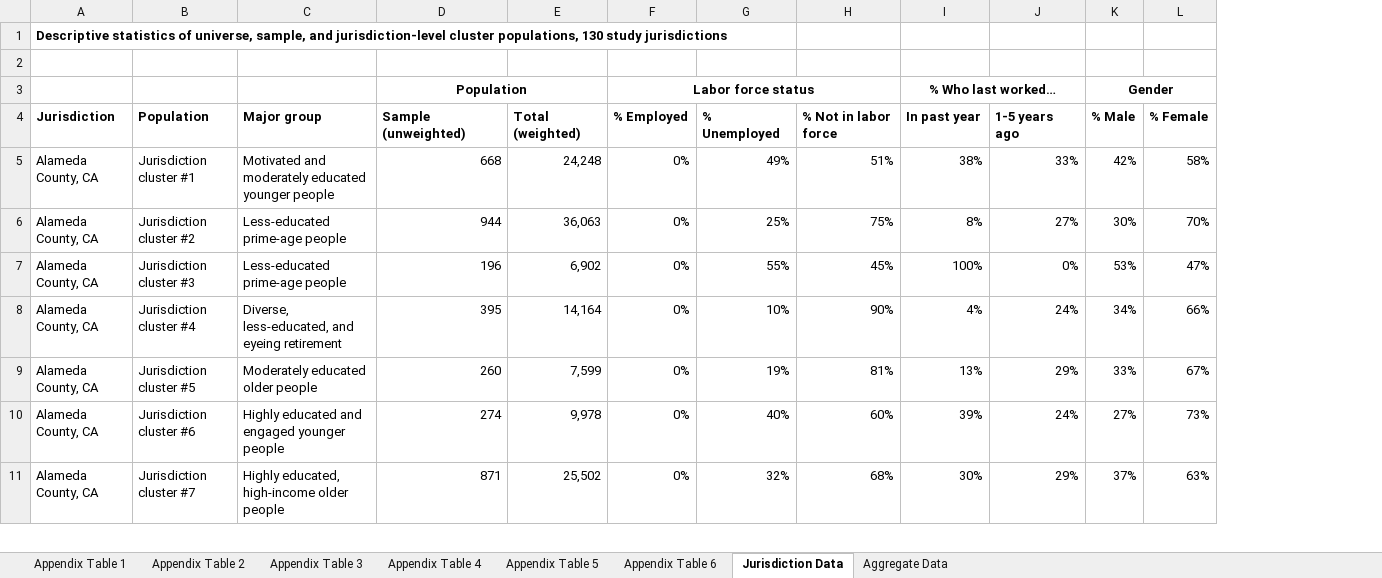
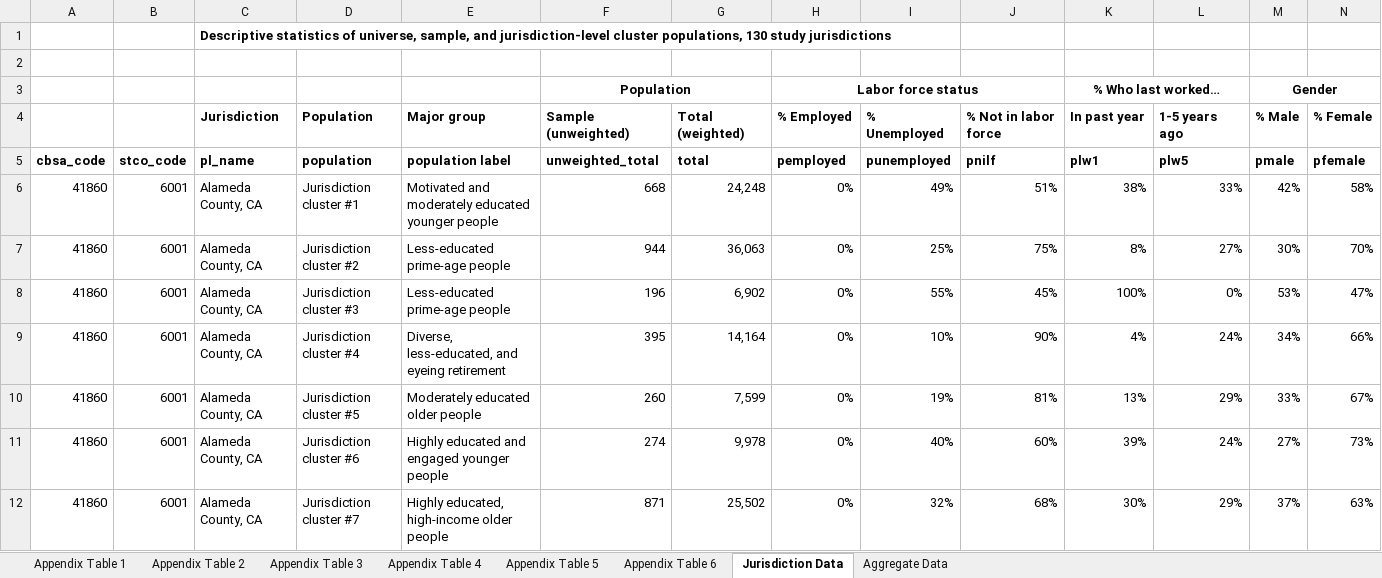
Before and after one commit to fansi-sifan/metro-datasets, an Excel workbook: source/out-of-work_appendix_tables_final.xlsx, sheet Jurisdiction Data, drawn as a sheet; only a part is shown; values as stored, in another font and other column widths than the file's, no borders; addresses are those after the commit; rows hold the shown columns only; the diff names each change by its address in the sheet, - before the commit and + after, or states it on an @@ line.

Commit message:
update out of work source file

```diff
--- a/source/out-of-work_appendix_tables_final.xlsx (sheet Jurisdiction Data)
+++ b/source/out-of-work_appendix_tables_final.xlsx (sheet Jurisdiction Data)
+column A, rows 6-12: all 41860
+column B, rows 6-12: all 6001
+row 5: cbsa_code | stco_code | pl_name | population | population label | unweighted_total | total | pemployed | punemployed | pnilf | plw1 | plw5 | pmale | pfemale
```
Also changed, not shown: 4 other files.
